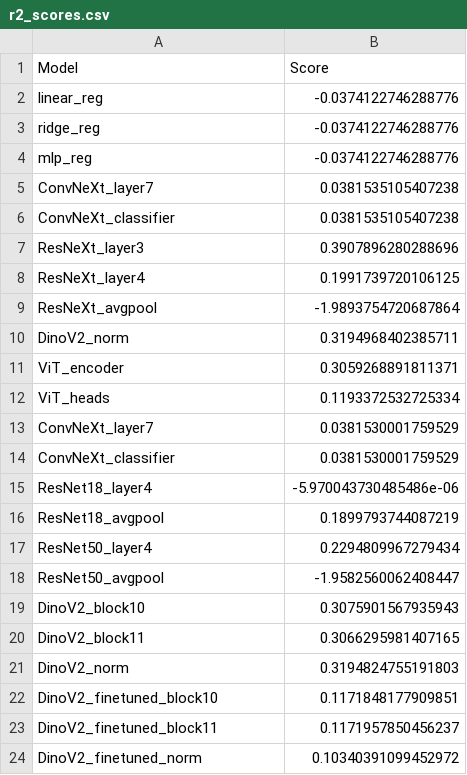
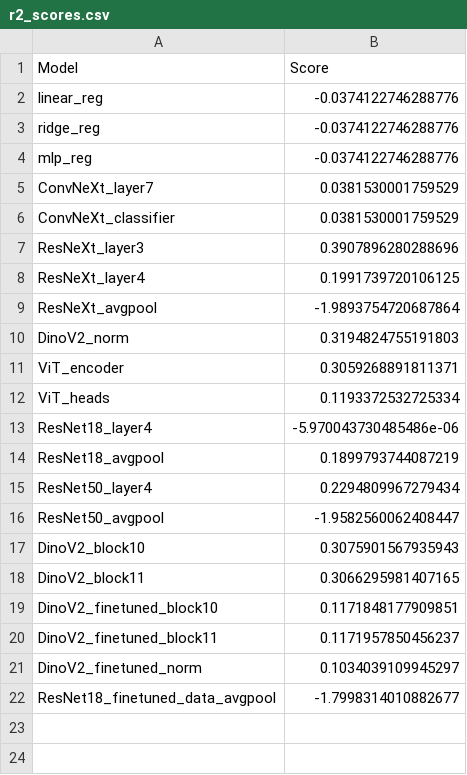
Before and after one commit to louise-montlahuc/nx414_team1, a CSV file: src/saved/r2_scores.csv, drawn as a sheet.

Commit message:
Changed the way we finetune models

```diff
--- a/src/saved/r2_scores.csv
+++ b/src/saved/r2_scores.csv
@@ -4,4 +4,4 @@ ridge_reg,-0.0374122746288776
 mlp_reg,-0.0374122746288776
-ConvNeXt_layer7,0.0381535105407238
-ConvNeXt_classifier,0.0381535105407238
+ConvNeXt_layer7,0.0381530001759529
+ConvNeXt_classifier,0.0381530001759529
 ResNeXt_layer3,0.3907896280288696
@@ -9,7 +9,5 @@ ResNeXt_layer4,0.1991739720106125
 ResNeXt_avgpool,-1.9893754720687864
-DinoV2_norm,0.3194968402385711
+DinoV2_norm,0.3194824755191803
 ViT_encoder,0.3059268891811371
 ViT_heads,0.1193372532725334
-ConvNeXt_layer7,0.0381530001759529
-ConvNeXt_classifier,0.0381530001759529
 ResNet18_layer4,-5.970043730485486e-06
@@ -20,5 +18,5 @@ DinoV2_block10,0.3075901567935943
 DinoV2_block11,0.3066295981407165
-DinoV2_norm,0.3194824755191803
 DinoV2_finetuned_block10,0.1171848177909851
 DinoV2_finetuned_block11,0.1171957850456237
-DinoV2_finetuned_norm,0.10340391099452972
+DinoV2_finetuned_norm,0.1034039109945297
+ResNet18_finetuned_data_avgpool,-1.7998314010882677
```
Also changed, not shown: 15 other files.
